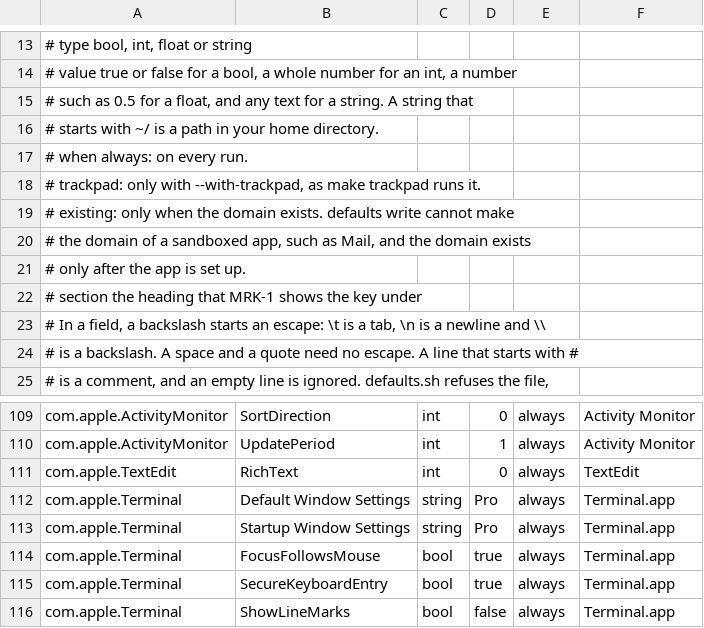
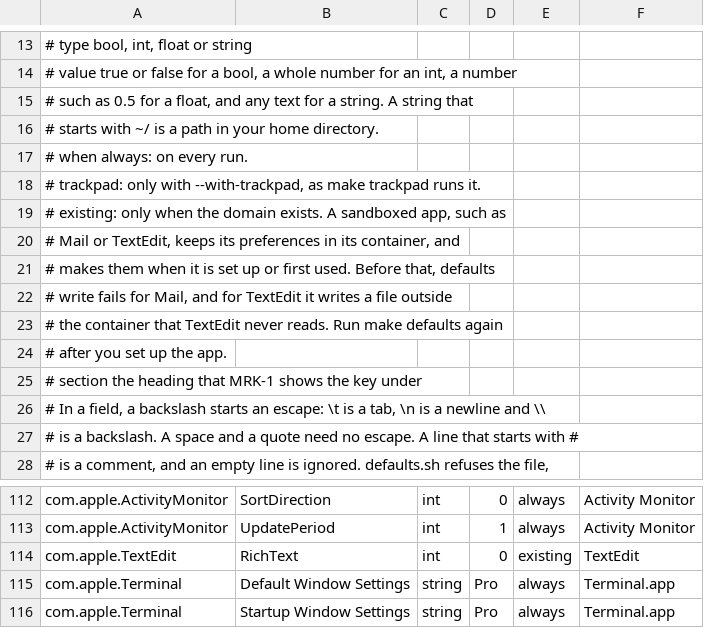
Before and after one commit to sevmorris/mrk, a TSV file: config/defaults.tsv, drawn as a sheet; only a part is shown, gaps mark what is left out; the shorter side is filled out with more unchanged rows.

```diff
--- a/config/defaults.tsv
+++ b/config/defaults.tsv
@@ -18,5 +18,8 @@
 #            trackpad: only with --with-trackpad, as make trackpad runs it.
-#            existing: only when the domain exists. defaults write cannot make
-#            the domain of a sandboxed app, such as Mail, and the domain exists
-#            only after the app is set up.
+#            existing: only when the domain exists. A sandboxed app, such as
+#            Mail or TextEdit, keeps its preferences in its container, and
+#            makes them when it is set up or first used. Before that, defaults
+#            write fails for Mail, and for TextEdit it writes a file outside
+#            the container that TextEdit never reads. Run make defaults again
+#            after you set up the app.
 #   section  the heading that MRK-1 shows the key under
@@ -110,3 +113,3 @@ com.apple.ActivityMonitor	SortDirection	int	0	always	Activity Monitor
 com.apple.ActivityMonitor	UpdatePeriod	int	1	always	Activity Monitor
-com.apple.TextEdit	RichText	int	0	always	TextEdit
+com.apple.TextEdit	RichText	int	0	existing	TextEdit
 com.apple.Terminal	Default Window Settings	string	Pro	always	Terminal.app
```
Also changed, not shown: 4 other files.
